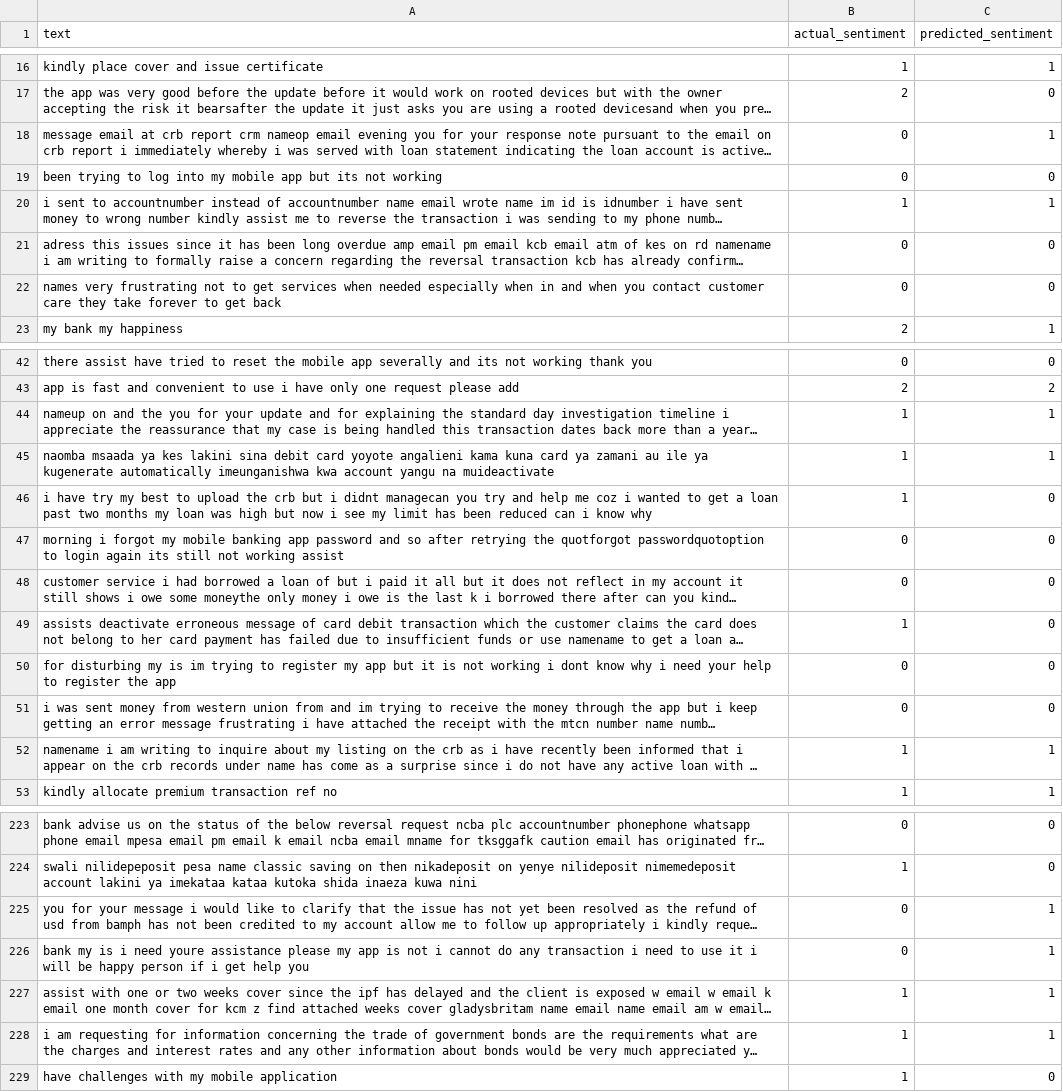
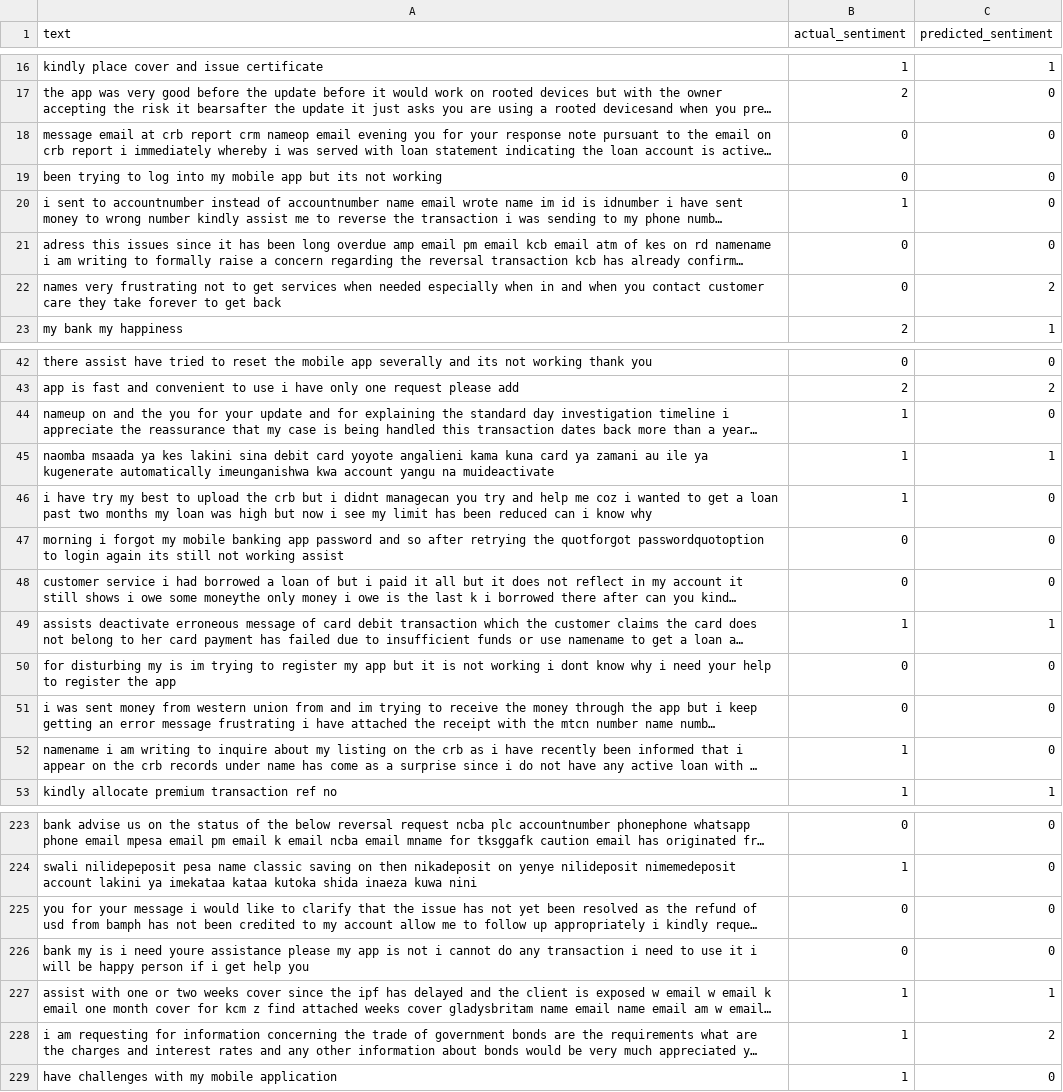
Before and after one commit to KemuntoJudith/sentiment-analysis-tool, a CSV file: results/hyperparameter_tuning_finbert_predictions.csv, drawn as a sheet; only a part is shown, gaps mark what is left out; long unchanged cells end in …; the diff covers the shown part only; the diff names each change by its address in the sheet, - before the commit and + after, or states it on an @@ line.

```diff
--- a/results/hyperparameter_tuning_finbert_predictions.csv
+++ b/results/hyperparameter_tuning_finbert_predictions.csv
-C18 (predicted_sentiment): 1
+C18 (predicted_sentiment): 0
-C20 (predicted_sentiment): 1
+C20 (predicted_sentiment): 0
-C22 (predicted_sentiment): 0
+C22 (predicted_sentiment): 2
-C44 (predicted_sentiment): 1
+C44 (predicted_sentiment): 0
-C49 (predicted_sentiment): 0
+C49 (predicted_sentiment): 1
-C52 (predicted_sentiment): 1
+C52 (predicted_sentiment): 0
-C225:C226 (predicted_sentiment): 1
+C225:C226 (predicted_sentiment): 0
-C228 (predicted_sentiment): 1
+C228 (predicted_sentiment): 2
```
Also changed, not shown: 26 edited cells elsewhere in this file, 41 other files.
